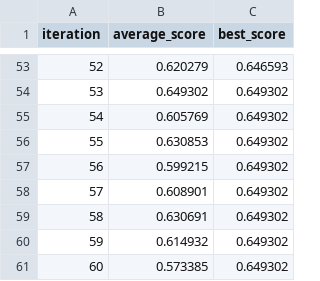
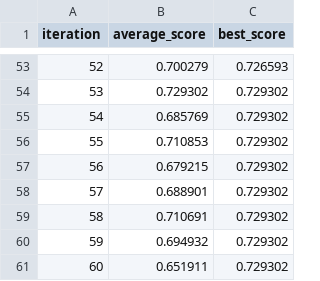
Before and after one commit to redhatsam09/scaler-final, a CSV file: artifacts/training_curve.csv, drawn as a sheet; only a part is shown, gaps mark what is left out; the diff covers the shown part only.

```diff
--- a/artifacts/training_curve.csv
+++ b/artifacts/training_curve.csv
@@ -53,9 +53,9 @@ iteration,average_score,best_score
-52,0.620279,0.646593
-53,0.649302,0.649302
-54,0.605769,0.649302
-55,0.630853,0.649302
-56,0.599215,0.649302
-57,0.608901,0.649302
-58,0.630691,0.649302
-59,0.614932,0.649302
-60,0.573385,0.649302
+52,0.700279,0.726593
+53,0.729302,0.729302
+54,0.685769,0.729302
+55,0.710853,0.729302
+56,0.679215,0.729302
+57,0.688901,0.729302
+58,0.710691,0.729302
+59,0.694932,0.729302
+60,0.651911,0.729302
```
Also changed, not shown: 102 edited cells elsewhere in this file, 27 other files.
